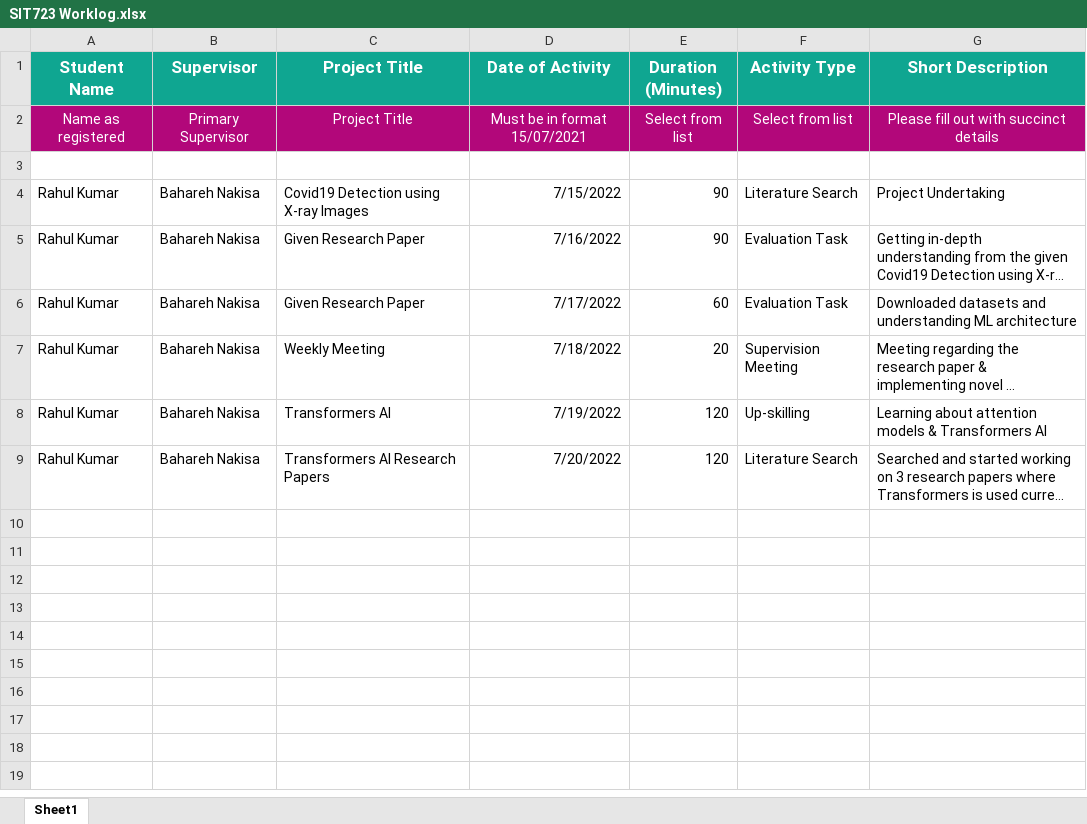
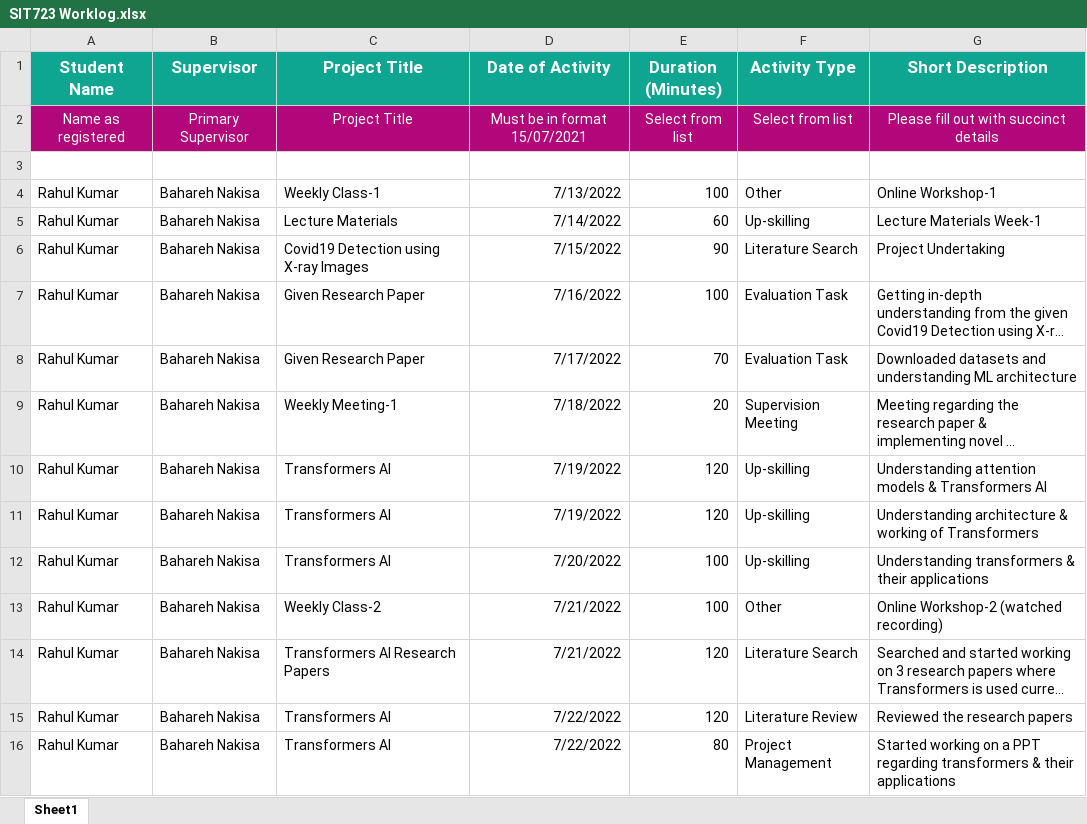
Before and after one commit to Rahulk9520/SIT723-Research-Project-A, an Excel workbook: Worklog/SIT723 Worklog.xlsx, sheet Sheet1, drawn as a sheet; only a part is shown; long unchanged cells end in …; values as stored, in another font and other column widths than the file's, no borders; addresses are those after the commit; the diff covers the shown part only; the diff names each change by its address in the sheet, - before the commit and + after, or states it on an @@ line.

Commit message:
Updated Worklog

```diff
--- a/Worklog/SIT723 Worklog.xlsx (sheet Sheet1)
+++ b/Worklog/SIT723 Worklog.xlsx (sheet Sheet1)
+row 4: Rahul Kumar | Bahareh Nakisa | Weekly Class-1 | 7/13/2022 | 100 | Other | Online Workshop-1
+row 5: Rahul Kumar | Bahareh Nakisa | Lecture Materials | 7/14/2022 | 60 | Up-skilling | Lecture Materials Week-1
-E7 (Duration (Minutes)): 90
+E7 (Duration (Minutes)): 100
-E8 (Duration (Minutes)): 60
+E8 (Duration (Minutes)): 70
-C9 (Project Title): Weekly Meeting
+C9 (Project Title): Weekly Meeting-1
-G10 (Short Description): Learning about attention models…
+G10 (Short Description): Understanding attention models…
+row 11: Rahul Kumar | Bahareh Nakisa | Transformers AI | 7/19/2022 | 120 | Up-skilling | Understanding architecture & working of Transformers
+row 12: Rahul Kumar | Bahareh Nakisa | Transformers AI | 7/20/2022 | 100 | Up-skilling | Understanding transformers & their applications
+row 13: Rahul Kumar | Bahareh Nakisa | Weekly Class-2 | 7/21/2022 | 100 | Other | Online Workshop-2 (watched recording)
-D14 (Date of Activity): 7/20/2022
+D14 (Date of Activity): 7/21/2022
+row 15: Rahul Kumar | Bahareh Nakisa | Transformers AI | 7/22/2022 | 120 | Literature Review | Reviewed the research papers
+row 16: Rahul Kumar | Bahareh Nakisa | Transformers AI | 7/22/2022 | 80 | Project Management | Started working on a PPT regarding transformers & their applications
```
Also changed, not shown: 12 added rows elsewhere in this sheet.
